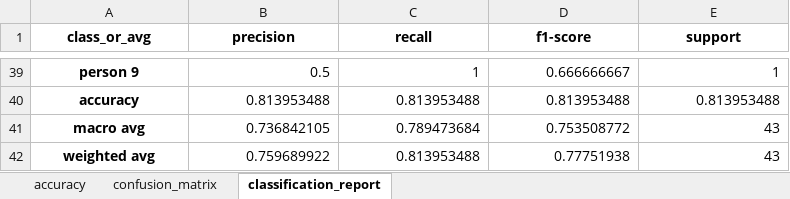
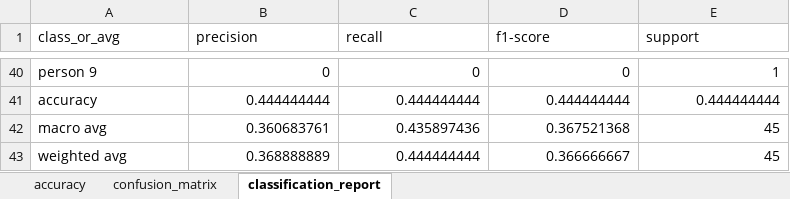
Before and after one commit to anushkasinghal18/ml-project, an Excel workbook: outputs/evaluation_metrics.xlsx, sheet classification_report, drawn as a sheet; only a part is shown, gaps mark what is left out; values as stored, in another font and other column widths than the file's, no borders; addresses are those after the commit; the diff covers the shown part only; the diff names each change by its address in the sheet, - before the commit and + after, or states it on an @@ line.

```diff
--- a/outputs/evaluation_metrics.xlsx (sheet classification_report)
+++ b/outputs/evaluation_metrics.xlsx (sheet classification_report)
@@ A1:E1 bold: on → off, alignment: center → left @@
@@ A40:A43 bold: on → off, alignment: center → left @@
-B40 (precision): 0.5
+B40 (precision): 0
-C40 (recall): 1
+C40 (recall): 0
-D40 (f1-score): 0.666666667
+D40 (f1-score): 0
-B41 (precision): 0.813953488
+B41 (precision): 0.444444444
-C41 (recall): 0.813953488
+C41 (recall): 0.444444444
-D41 (f1-score): 0.813953488
+D41 (f1-score): 0.444444444
-E41 (support): 0.813953488
+E41 (support): 0.444444444
-B42 (precision): 0.736842105
+B42 (precision): 0.360683761
-C42 (recall): 0.789473684
+C42 (recall): 0.435897436
-D42 (f1-score): 0.753508772
+D42 (f1-score): 0.367521368
-E42:E43 (support): 43
+E42:E43 (support): 45
-B43 (precision): 0.759689922
+B43 (precision): 0.368888889
-C43 (recall): 0.813953488
+C43 (recall): 0.444444444
-D43 (f1-score): 0.77751938
+D43 (f1-score): 0.366666667
```
Also changed, not shown: 1 added row, 62 edited cells and cell formats elsewhere in this sheet, sheet confusion_matrix, sheet accuracy, outputs/mfcc_features.xlsx, 18 other files.
